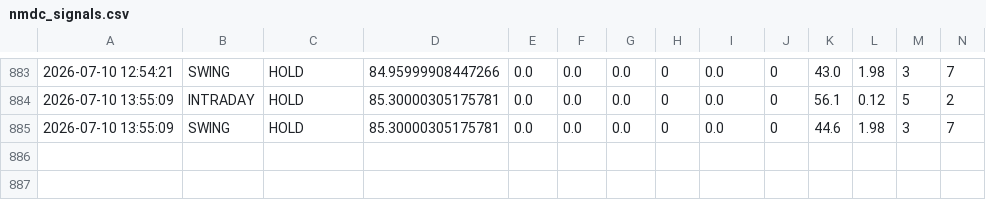
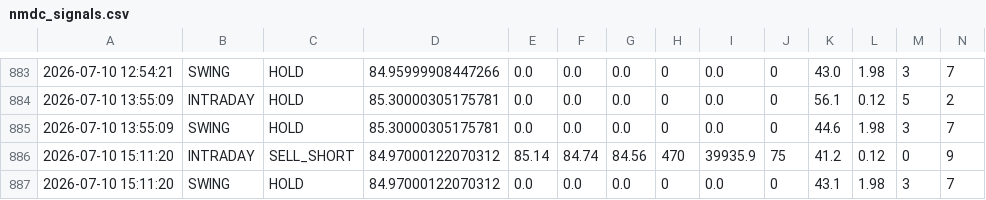
Before and after one commit to tester2021test/nmdc_stock, a CSV file: results/nmdc_signals.csv, drawn as a sheet; only a part is shown, gaps mark what is left out; rows hold the shown columns only; the diff names each change by its address in the sheet, - before the commit and + after, or states it on an @@ line.

```diff
--- a/results/nmdc_signals.csv
+++ b/results/nmdc_signals.csv
+row 886: 2026-07-10 15:11:20 | INTRADAY | SELL_SHORT | 84.97000122070312 | 85.14 | 84.74 | 84.56 | 470 | 39935.9 | 75 | 41.2 | 0.12 | 0 | 9
+row 887: 2026-07-10 15:11:20 | SWING | HOLD | 84.97000122070312 | 0.0 | 0.0 | 0.0 | 0 | 0.0 | 0 | 43.1 | 1.98 | 3 | 7
```
